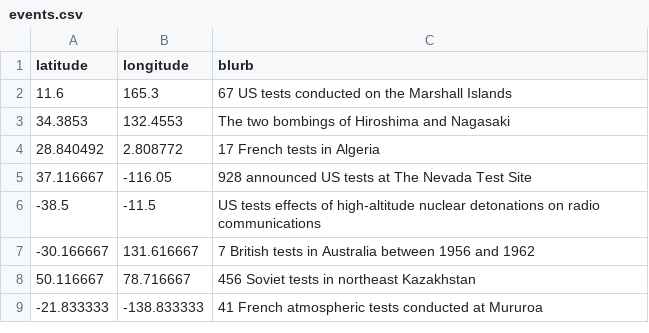
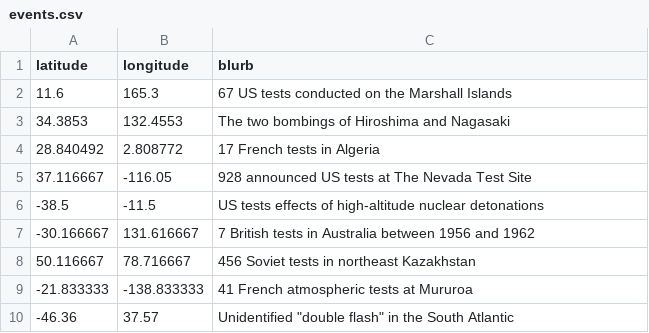
Before and after one commit to bmershon/d3-chart-atlas, a CSV file: examples/labels/events.csv, drawn as a sheet.

```diff
--- a/examples/labels/events.csv
+++ b/examples/labels/events.csv
@@ -5,5 +5,6 @@ latitude,longitude,blurb
 37.116667,-116.05,928 announced US tests at The Nevada Test Site
--38.5,-11.5,US tests effects of high-altitude nuclear detonations on radio communications
+-38.5,-11.5,US tests effects of high-altitude nuclear detonations
 -30.166667,131.616667,7 British tests in Australia between 1956 and 1962
 50.116667,78.716667,456 Soviet tests in northeast Kazakhstan
--21.833333,-138.833333,41 French atmospheric tests conducted at Mururoa
+-21.833333,-138.833333,41 French atmospheric tests at Mururoa
+-46.36,37.57,Unidentified "double flash" in the South Atlantic
```
Also changed, not shown: 4 other files.
